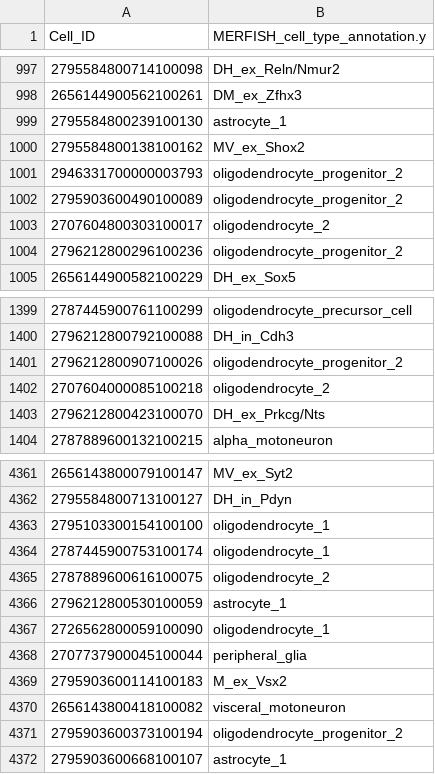
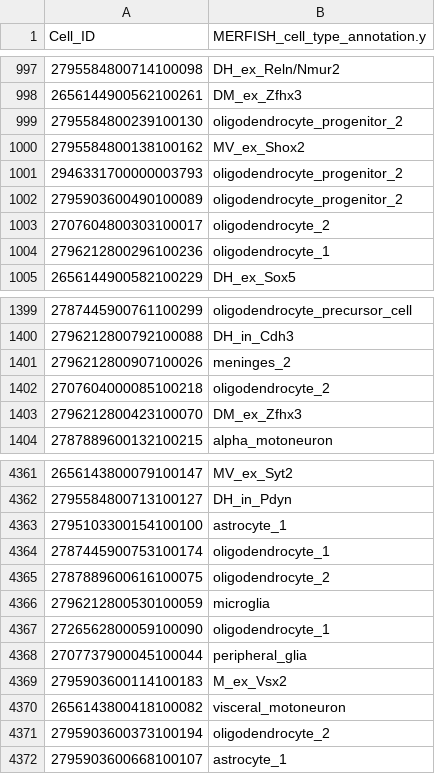
Before and after one commit to brittyscience/Hackathon-Summer-2026, a CSV file: prediction/prediction.csv, drawn as a sheet; only a part is shown, gaps mark what is left out; the diff covers the shown part only.

```diff
--- a/prediction/prediction.csv
+++ b/prediction/prediction.csv
@@ -998,3 +998,3 @@ Cell_ID,MERFISH_cell_type_annotation.y
 2656144900562100261,DM_ex_Zfhx3
-2795584800239100130,astrocyte_1
+2795584800239100130,oligodendrocyte_progenitor_2
 2795584800138100162,MV_ex_Shox2
@@ -1003,3 +1003,3 @@ Cell_ID,MERFISH_cell_type_annotation.y
 2707604800303100017,oligodendrocyte_2
-2796212800296100236,oligodendrocyte_progenitor_2
+2796212800296100236,oligodendrocyte_1
 2656144900582100229,DH_ex_Sox5
@@ -1400,5 +1400,5 @@ Cell_ID,MERFISH_cell_type_annotation.y
 2796212800792100088,DH_in_Cdh3
-2796212800907100026,oligodendrocyte_progenitor_2
+2796212800907100026,meninges_2
 2707604000085100218,oligodendrocyte_2
-2796212800423100070,DH_ex_Prkcg/Nts
+2796212800423100070,DM_ex_Zfhx3
 2787889600132100215,alpha_motoneuron
@@ -4362,6 +4362,6 @@ Cell_ID,MERFISH_cell_type_annotation.y
 2795584800713100127,DH_in_Pdyn
-2795103300154100100,oligodendrocyte_1
+2795103300154100100,astrocyte_1
 2787445900753100174,oligodendrocyte_1
 2787889600616100075,oligodendrocyte_2
-2796212800530100059,astrocyte_1
+2796212800530100059,microglia
 2726562800059100090,oligodendrocyte_1
@@ -4370,3 +4370,3 @@ Cell_ID,MERFISH_cell_type_annotation.y
 2656143800418100082,visceral_motoneuron
-2795903600373100194,oligodendrocyte_progenitor_2
+2795903600373100194,oligodendrocyte_2
 2795903600668100107,astrocyte_1
```
Also changed, not shown: 126 edited cells elsewhere in this file, 1 other file.
